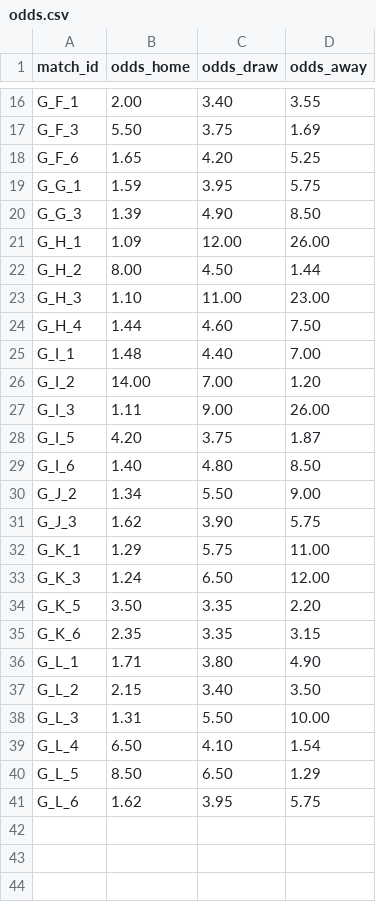
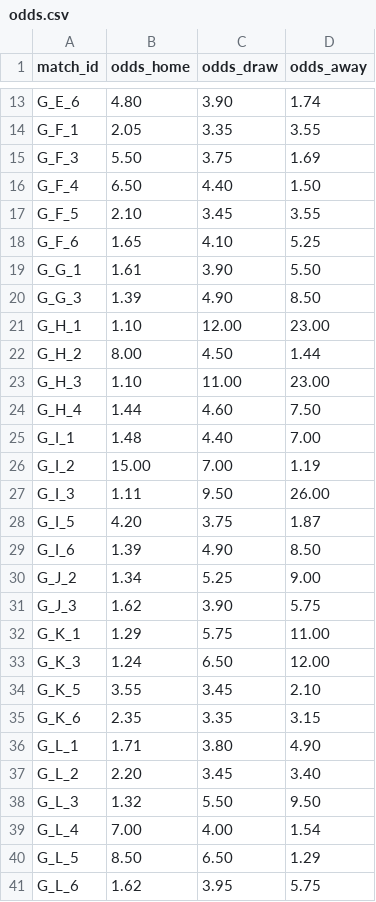
Before and after one commit to lukaspestalozzi/srftippspiel, a CSV file: tippspiel/data/tournaments/wc2026/odds.csv, drawn as a sheet; only a part is shown, gaps mark what is left out; addresses are those after the commit; the diff covers the shown part only; the diff names each change by its address in the sheet, - before the commit and + after, or states it on an @@ line.

```diff
--- a/tippspiel/data/tournaments/wc2026/odds.csv
+++ b/tippspiel/data/tournaments/wc2026/odds.csv
+row 13: G_E_6 | 4.80 | 3.90 | 1.74
-B14 (odds_home): 2.00
+B14 (odds_home): 2.05
-C14 (odds_draw): 3.40
+C14 (odds_draw): 3.35
+row 16: G_F_4 | 6.50 | 4.40 | 1.50
+row 17: G_F_5 | 2.10 | 3.45 | 3.55
-C18 (odds_draw): 4.20
+C18 (odds_draw): 4.10
-B19 (odds_home): 1.59
+B19 (odds_home): 1.61
-C19 (odds_draw): 3.95
+C19 (odds_draw): 3.90
-D19 (odds_away): 5.75
+D19 (odds_away): 5.50
-B21 (odds_home): 1.09
+B21 (odds_home): 1.10
-D21 (odds_away): 26.00
+D21 (odds_away): 23.00
-B26 (odds_home): 14.00
+B26 (odds_home): 15.00
-D26 (odds_away): 1.20
+D26 (odds_away): 1.19
-C27 (odds_draw): 9.00
+C27 (odds_draw): 9.50
-B29 (odds_home): 1.40
+B29 (odds_home): 1.39
-C29 (odds_draw): 4.80
+C29 (odds_draw): 4.90
-C30 (odds_draw): 5.50
+C30 (odds_draw): 5.25
-B34 (odds_home): 3.50
+B34 (odds_home): 3.55
-C34 (odds_draw): 3.35
+C34 (odds_draw): 3.45
-D34 (odds_away): 2.20
+D34 (odds_away): 2.10
-B37 (odds_home): 2.15
+B37 (odds_home): 2.20
-C37 (odds_draw): 3.40
+C37 (odds_draw): 3.45
-D37 (odds_away): 3.50
+D37 (odds_away): 3.40
-B38 (odds_home): 1.31
+B38 (odds_home): 1.32
-D38 (odds_away): 10.00
+D38 (odds_away): 9.50
-B39 (odds_home): 6.50
+B39 (odds_home): 7.00
-C39 (odds_draw): 4.10
+C39 (odds_draw): 4.00
```
Also changed, not shown: 1 added row, 4 removed rows and 8 edited cells elsewhere in this file, tippspiel/data/tournaments/wc2026/teams.csv, 1 other file.
